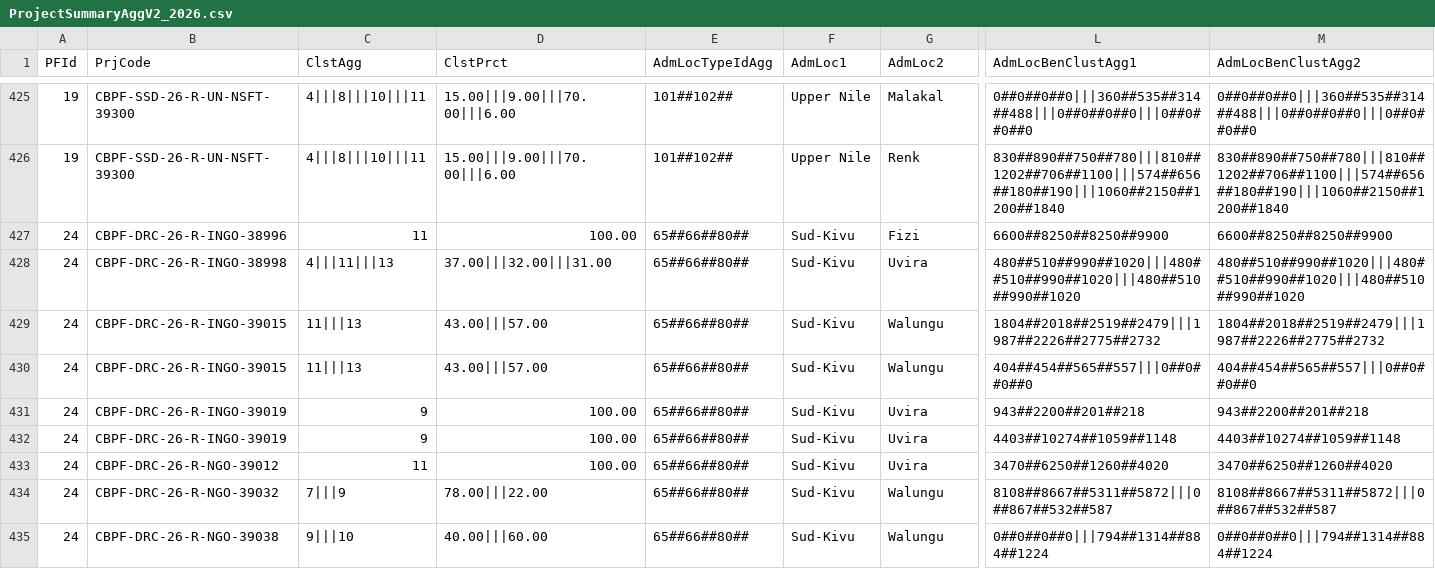
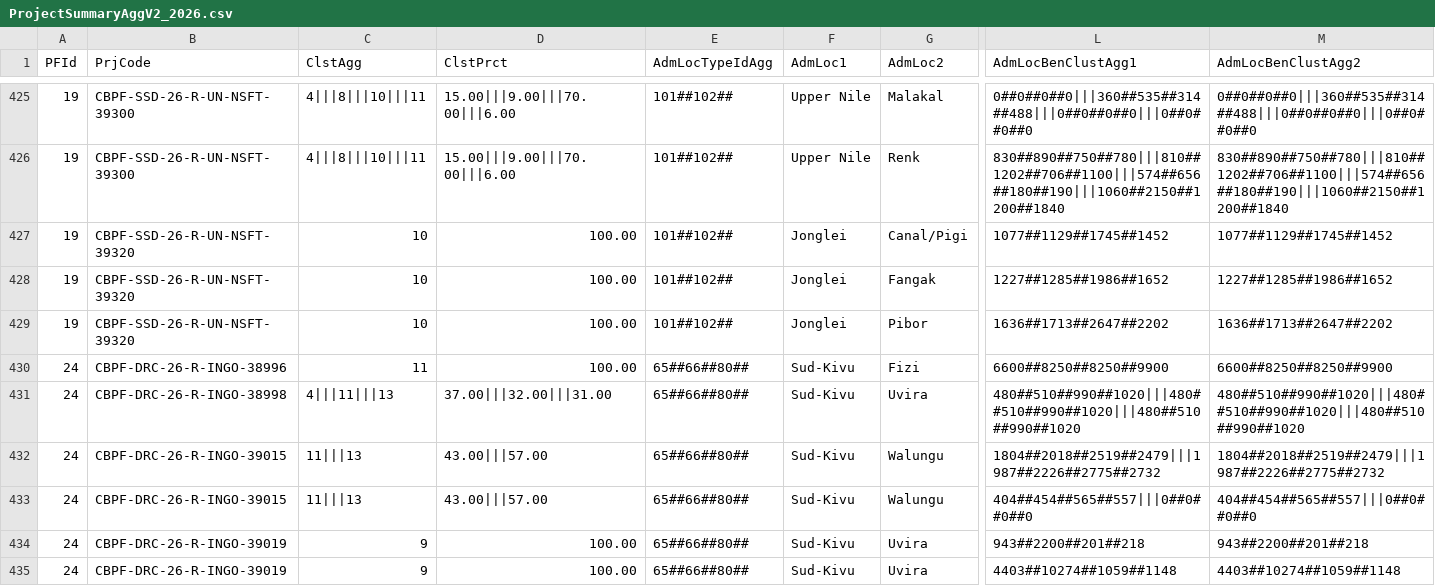
Before and after one commit to CBPFGMS/cbpfgms-data, a CSV file: utils/CBPF_allocations_overview_static/data/ProjectSummaryAggV2_2026.csv, drawn as a sheet; only a part is shown, gaps mark what is left out; the shorter side is filled out with more unchanged rows; rows hold the shown columns only; the diff names each change by its address in the sheet, - before the commit and + after, or states it on an @@ line.

```diff
--- a/utils/CBPF_allocations_overview_static/data/ProjectSummaryAggV2_2026.csv
+++ b/utils/CBPF_allocations_overview_static/data/ProjectSummaryAggV2_2026.csv
+row 427: 19 | CBPF-SSD-26-R-UN-NSFT-39320 | 10 | 100.00 | 101##102## | Jonglei | Canal/Pigi | 1077##1129##1745##1452 | 1077##1129##1745##1452
+row 428: 19 | CBPF-SSD-26-R-UN-NSFT-39320 | 10 | 100.00 | 101##102## | Jonglei | Fangak | 1227##1285##1986##1652 | 1227##1285##1986##1652
+row 429: 19 | CBPF-SSD-26-R-UN-NSFT-39320 | 10 | 100.00 | 101##102## | Jonglei | Pibor | 1636##1713##2647##2202 | 1636##1713##2647##2202
```
Also changed, not shown: utils/CBPF_allocations_overview_static/data/AllocationTypes.csv, utils/CBPF_allocations_overview_static/data/ProjectSummaryAggV2_2015.csv, 6 other files.
